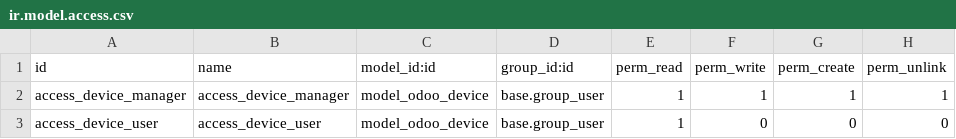
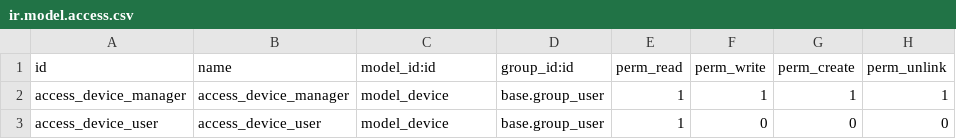
Before and after one commit to Dahlia-leah/odoo, a CSV file: odoo_device/security/ir.model.access.csv, drawn as a sheet.

Commit message:
try

```diff
--- a/odoo_device/security/ir.model.access.csv
+++ b/odoo_device/security/ir.model.access.csv
@@ -1,3 +1,3 @@
 id,name,model_id:id,group_id:id,perm_read,perm_write,perm_create,perm_unlink
-access_device_manager,access_device_manager,model_odoo_device,base.group_user,1,1,1,1
-access_device_user,access_device_user,model_odoo_device,base.group_user,1,0,0,0
+access_device_manager,access_device_manager,model_device,base.group_user,1,1,1,1
+access_device_user,access_device_user,model_device,base.group_user,1,0,0,0
```
